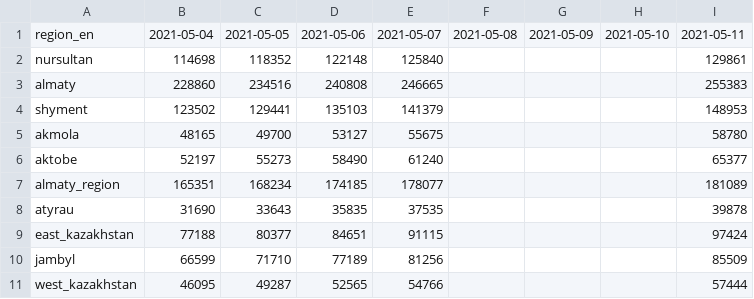
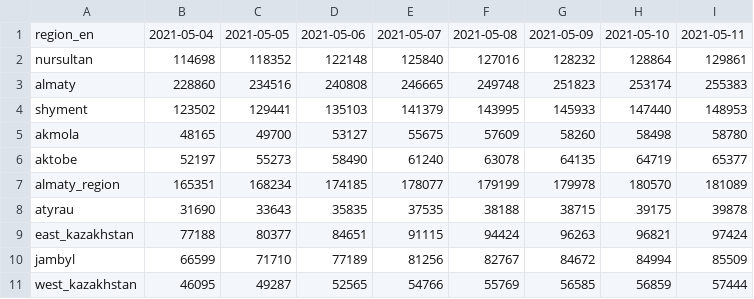
Before and after one commit to zhibek/covid-vaccination-kz, a CSV file: data/first_cumulative.csv, drawn as a sheet; only a part is shown; the diff covers the shown part only.

```diff
--- a/data/first_cumulative.csv
+++ b/data/first_cumulative.csv
@@ -1,11 +1,11 @@
 region_en,2021-05-04,2021-05-05,2021-05-06,2021-05-07,2021-05-08,2021-05-09,2021-05-10,2021-05-11
-nursultan,114698,118352,122148,125840,,,,129861
-almaty,228860,234516,240808,246665,,,,255383
-shyment,123502,129441,135103,141379,,,,148953
-akmola,48165,49700,53127,55675,,,,58780
-aktobe,52197,55273,58490,61240,,,,65377
-almaty_region,165351,168234,174185,178077,,,,181089
-atyrau,31690,33643,35835,37535,,,,39878
-east_kazakhstan,77188,80377,84651,91115,,,,97424
-jambyl,66599,71710,77189,81256,,,,85509
-west_kazakhstan,46095,49287,52565,54766,,,,57444
+nursultan,114698,118352,122148,125840,127016,128232,128864,129861
+almaty,228860,234516,240808,246665,249748,251823,253174,255383
+shyment,123502,129441,135103,141379,143995,145933,147440,148953
+akmola,48165,49700,53127,55675,57609,58260,58498,58780
+aktobe,52197,55273,58490,61240,63078,64135,64719,65377
+almaty_region,165351,168234,174185,178077,179199,179978,180570,181089
+atyrau,31690,33643,35835,37535,38188,38715,39175,39878
+east_kazakhstan,77188,80377,84651,91115,94424,96263,96821,97424
+jambyl,66599,71710,77189,81256,82767,84672,84994,85509
+west_kazakhstan,46095,49287,52565,54766,55769,56585,56859,57444
```
Also changed, not shown: 21 edited cells elsewhere in this file, data/first_daily.csv, data/second_cumulative.csv, 1 other file.
